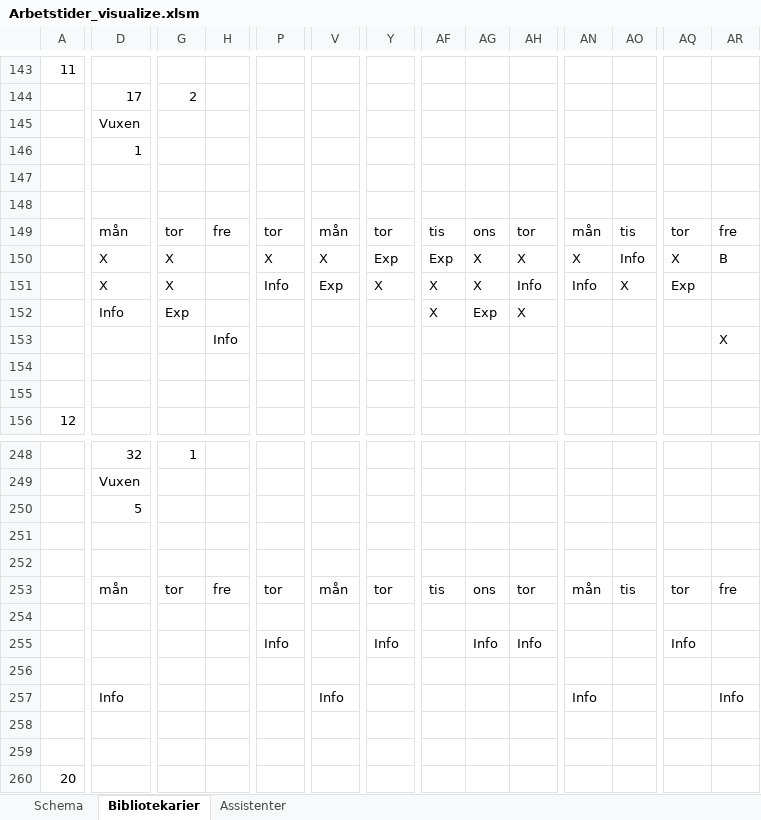
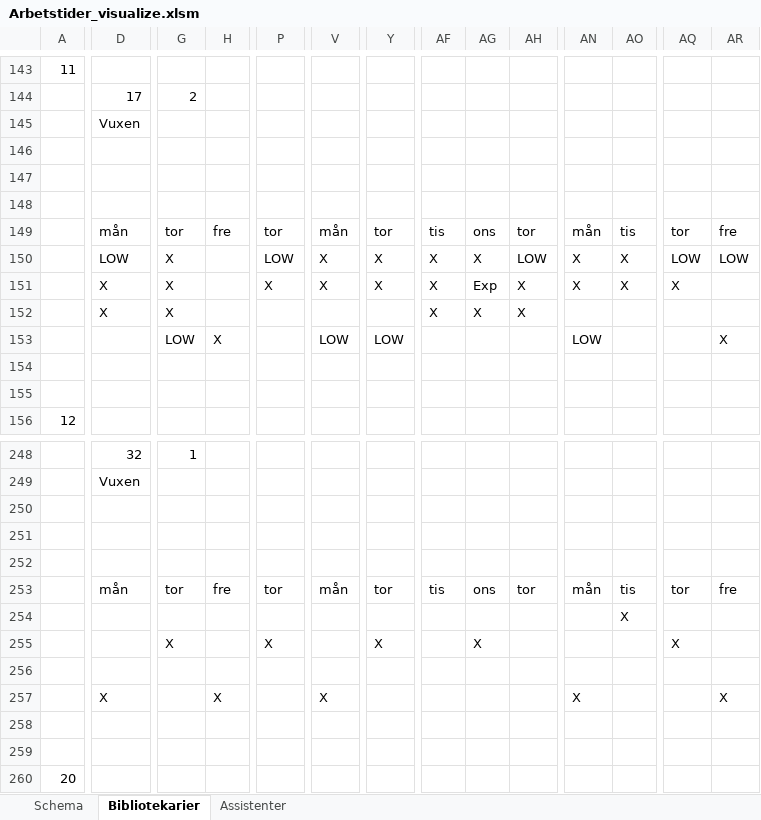
Before and after one commit to Optoteket/main, an Excel workbook: AMPLmodel/Visualisation/Arbetstider_visualize.xlsm, sheet Bibliotekarier, drawn as a sheet; only a part is shown, gaps mark what is left out; values as stored, in another font and other column widths than the file's, no cell formats; conditional formats not drawn; removed rows and columns are numbered as before the commit, all else as after; rows hold the shown columns only; the diff covers the shown part only; the diff names each change by its address in the sheet, - before the commit and + after, or states it on an @@ line.

```diff
--- a/AMPLmodel/Visualisation/Arbetstider_visualize.xlsm (sheet Bibliotekarier)
+++ b/AMPLmodel/Visualisation/Arbetstider_visualize.xlsm (sheet Bibliotekarier)
-D146: 1
+D146: (empty)
-D150: X
+D150: LOW
-P150: X
+P150: LOW
-Y150: Exp
+Y150: X
-AF150: Exp
+AF150: X
-AH150: X
+AH150: LOW
-AO150: Info
+AO150: X
-AQ150: X
+AQ150: LOW
-AR150: B
+AR150: LOW
-row 151:  | X | X |  | Info | Exp | X | X | X | Info | Info | X | Exp
+row 151:  | X | X |  | X | X | X | X | Exp | X | X | X | X
-D152: Info
+D152: X
-G152: Exp
+G152: X
-AG152: Exp
+AG152: X
-G153: (empty)
+G153: LOW
-H153: Info
+H153: X
-V153: (empty)
+V153: LOW
-Y153: (empty)
+Y153: LOW
-AN153: (empty)
+AN153: LOW
-D250: 5
+D250: (empty)
-row 254: (empty)
-row 255:  |  |  |  | Info |  | Info |  | Info | Info |  |  | Info
+row 254:  |  |  |  |  |  |  |  |  |  |  | X
+row 255:  |  | X |  | X |  | X |  | X |  |  |  | X
-row 257:  | Info |  |  |  | Info |  |  |  |  | Info |  |  | Info
+row 257:  | X |  | X |  | X |  |  |  |  | X |  |  | X
```
Also changed, not shown: 6 added rows, 6 removed rows and 632 edited cells elsewhere in this sheet, sheet Assistenter, sheet Schema, cell formats, 1 other file.
